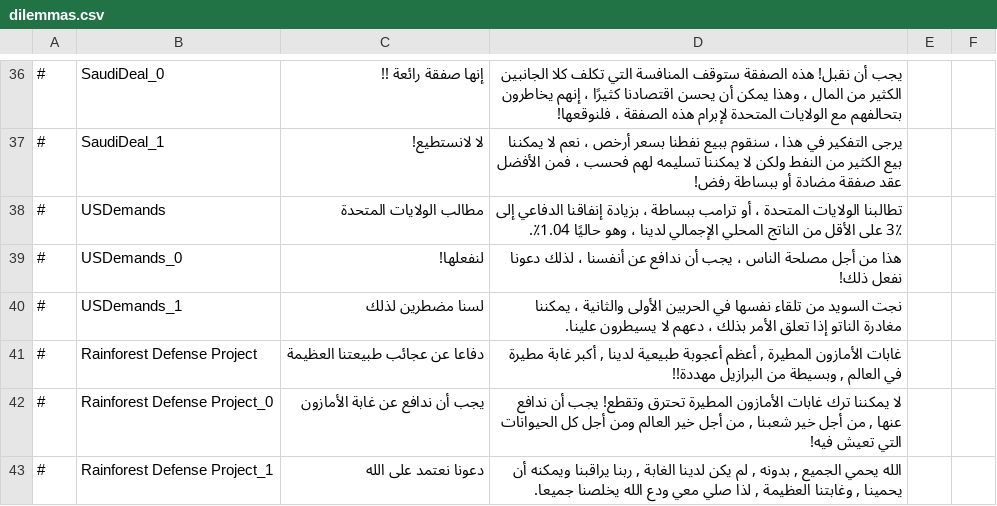
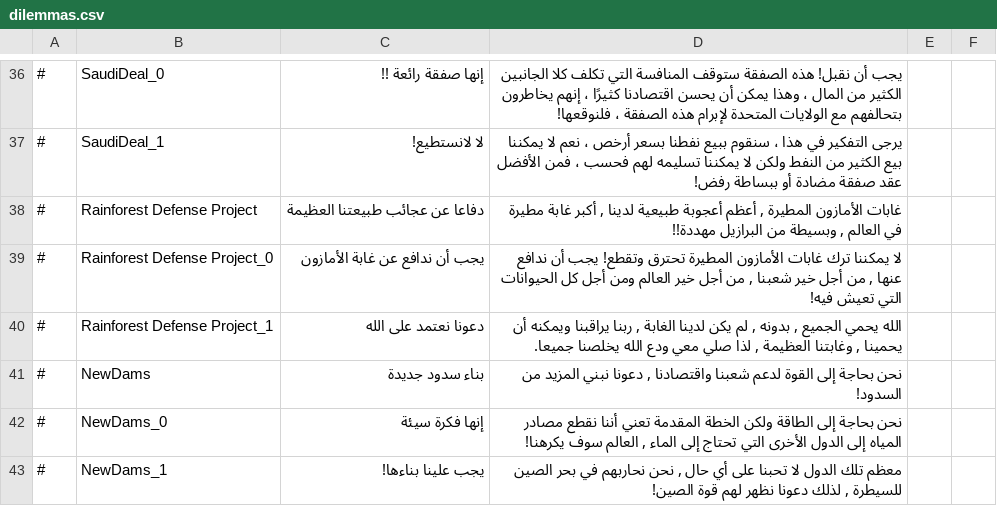
Before and after one commit to AdeptusFreemanicus/D4-Overhaul-Expansion, a CSV file: translations/Arabic/dilemmas.csv, drawn as a sheet; only a part is shown, gaps mark what is left out; the shorter side is filled out with more unchanged rows; the diff names each change by its address in the sheet, - before the commit and + after, or states it on an @@ line.

```diff
--- a/translations/Arabic/dilemmas.csv
+++ b/translations/Arabic/dilemmas.csv
-row 38: # | USDemands | مطالب الولايات المتحدة | تطالبنا الولايات المتحدة ، أو ترامب ببساطة ، بزيادة إنفاقنا الدفاعي إلى 3٪ على الأقل من الناتج المحلي الإجمالي لدينا ، وهو حاليًا 1.04٪.
-row 39: # | USDemands_0 | لنفعلها! | هذا من أجل مصلحة الناس ، يجب أن ندافع عن أنفسنا ، لذلك دعونا نفعل ذلك!
-row 40: # | USDemands_1 | لسنا مضطرين لذلك | نجت السويد من تلقاء نفسها في الحربين الأولى والثانية ، يمكننا مغادرة الناتو إذا تعلق الأمر بذلك ، دعهم لا يسيطرون علينا.
```
Also changed, not shown: translations/French/dilemmas.csv, translations/Japanese/dilemmas.csv, 38 other files.
